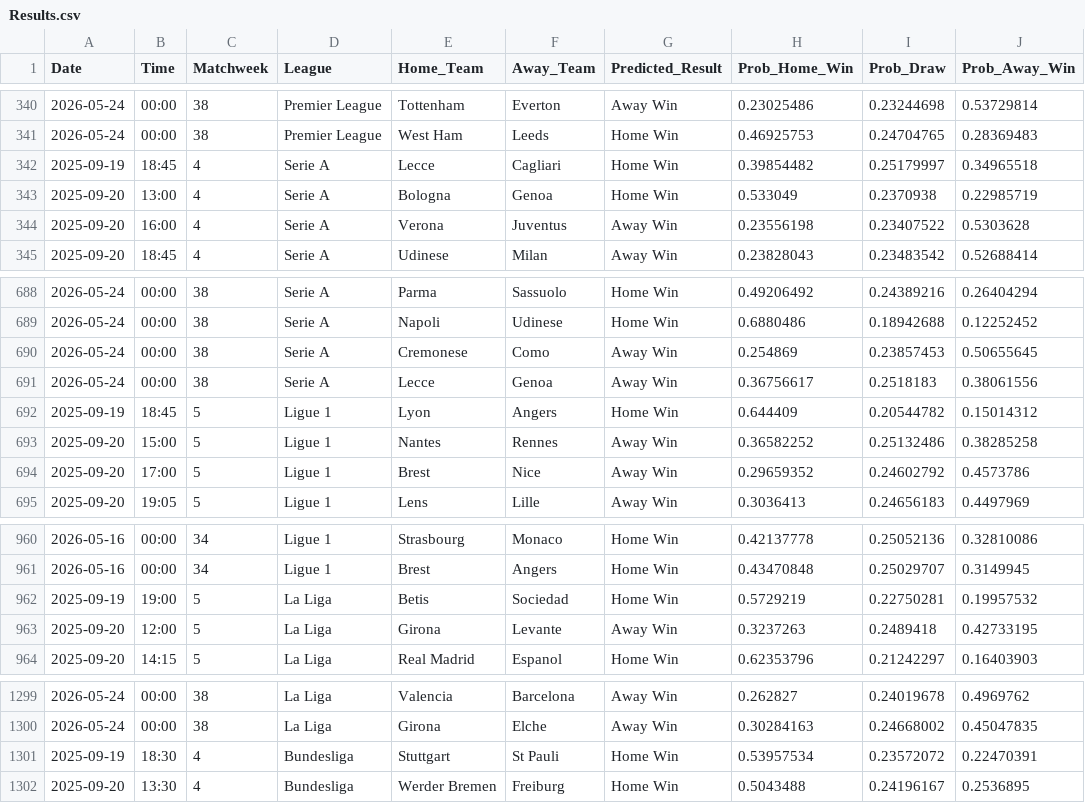
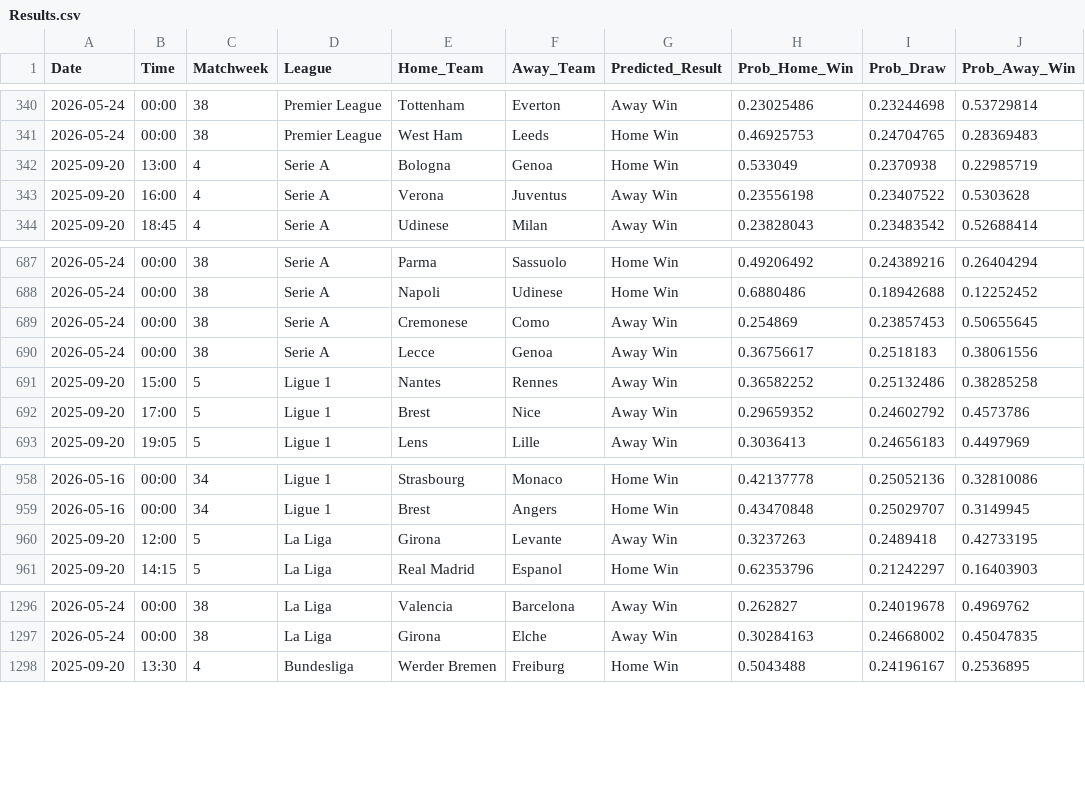
Before and after one commit to tl0375/PredictingFootballMatchesWorkflow, a CSV file: Results.csv, drawn as a sheet; only a part is shown, gaps mark what is left out.

```diff
--- a/Results.csv
+++ b/Results.csv
@@ -341,3 +341,2 @@ Date,Time,Matchweek,League,Home_Team,Away_Team,Predicted_Result,Prob_Home_Win,Pr
 2026-05-24,00:00,38,Premier League,West Ham,Leeds,Home Win,0.46925753,0.24704765,0.28369483
-2025-09-19,18:45,4,Serie A,Lecce,Cagliari,Home Win,0.39854482,0.25179997,0.34965518
 2025-09-20,13:00,4,Serie A,Bologna,Genoa,Home Win,0.533049,0.2370938,0.22985719
@@ -691,3 +690,2 @@ Date,Time,Matchweek,League,Home_Team,Away_Team,Predicted_Result,Prob_Home_Win,Pr
 2026-05-24,00:00,38,Serie A,Lecce,Genoa,Away Win,0.36756617,0.2518183,0.38061556
-2025-09-19,18:45,5,Ligue 1,Lyon,Angers,Home Win,0.644409,0.20544782,0.15014312
 2025-09-20,15:00,5,Ligue 1,Nantes,Rennes,Away Win,0.36582252,0.25132486,0.38285258
@@ -961,3 +959,2 @@ Date,Time,Matchweek,League,Home_Team,Away_Team,Predicted_Result,Prob_Home_Win,Pr
 2026-05-16,00:00,34,Ligue 1,Brest,Angers,Home Win,0.43470848,0.25029707,0.3149945
-2025-09-19,19:00,5,La Liga,Betis,Sociedad,Home Win,0.5729219,0.22750281,0.19957532
 2025-09-20,12:00,5,La Liga,Girona,Levante,Away Win,0.3237263,0.2489418,0.42733195
@@ -1300,3 +1297,2 @@ Date,Time,Matchweek,League,Home_Team,Away_Team,Predicted_Result,Prob_Home_Win,Pr
 2026-05-24,00:00,38,La Liga,Girona,Elche,Away Win,0.30284163,0.24668002,0.45047835
-2025-09-19,18:30,4,Bundesliga,Stuttgart,St Pauli,Home Win,0.53957534,0.23572072,0.22470391
 2025-09-20,13:30,4,Bundesliga,Werder Bremen,Freiburg,Home Win,0.5043488,0.24196167,0.2536895
```
Also changed, not shown: 1 other file.
